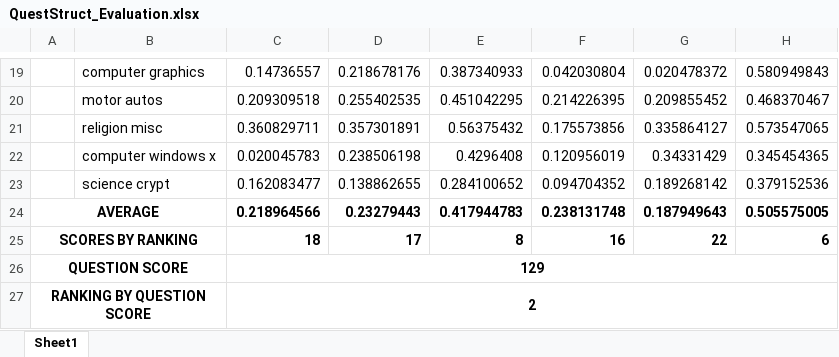
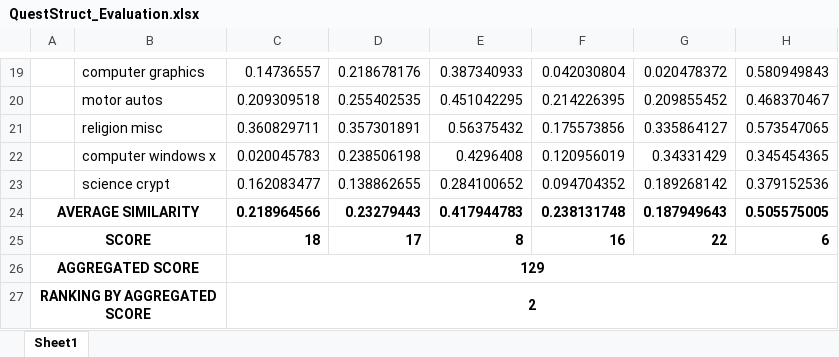
Before and after one commit to virginia-r99/ConversationalTopicLabelling, an Excel workbook: Results/QuestStruct_Evaluation.xlsx, sheet Sheet1, drawn as a sheet; only a part is shown, gaps mark what is left out; values as stored, in another font and other column widths than the file's, no borders; the diff names each change by its address in the sheet, - before the commit and + after, or states it on an @@ line.

```diff
--- a/Results/QuestStruct_Evaluation.xlsx (sheet Sheet1)
+++ b/Results/QuestStruct_Evaluation.xlsx (sheet Sheet1)
-A24: AVERAGE
+A24: AVERAGE SIMILARITY
-A25: SCORES BY RANKING
+A25: SCORE
-A26: QUESTION SCORE
+A26: AGGREGATED SCORE
-A27: RANKING BY QUESTION SCORE
+A27: RANKING BY AGGREGATED SCORE
```
Also changed, not shown: Results/Final_evaluation.xlsx, Results/Num_Evaluation.xlsx, 1 other file.
